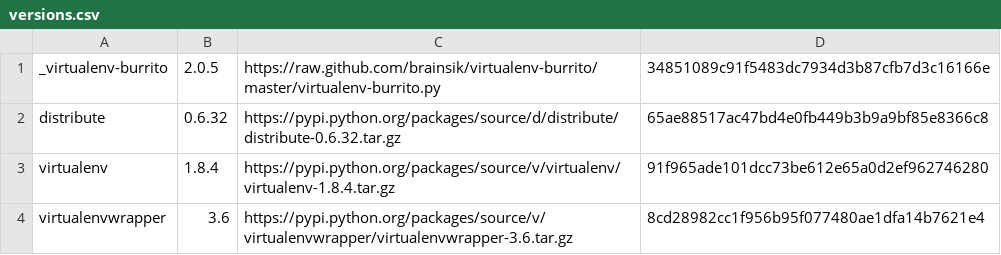
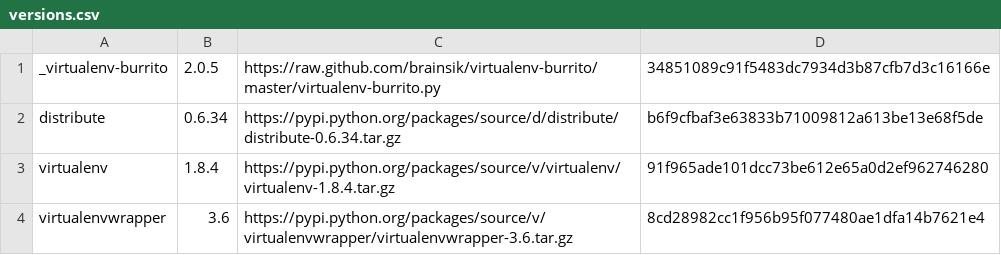
Before and after one commit to brainsik/virtualenv-burrito, a CSV file: versions.csv, drawn as a sheet.

Commit message:
Updated to distribute 0.34.

```diff
--- a/versions.csv
+++ b/versions.csv
@@ -1,3 +1,3 @@
 _virtualenv-burrito,2.0.5,https://raw.github.com/brainsik/virtualenv-burrito/master/virtualenv-burrito.py,34851089c91f5483dc7934d3b87cfb7d3c16166e
-distribute,0.6.32,https://pypi.python.org/packages/source/d/distribute/distribute-0.6.32.tar.gz,65ae88517ac47bd4e0fb449b3b9a9bf85e8366c8
+distribute,0.6.34,https://pypi.python.org/packages/source/d/distribute/distribute-0.6.34.tar.gz,b6f9cfbaf3e63833b71009812a613be13e68f5de
 virtualenv,1.8.4,https://pypi.python.org/packages/source/v/virtualenv/virtualenv-1.8.4.tar.gz,91f965ade101dcc73be612e65a0d2ef962746280
```
